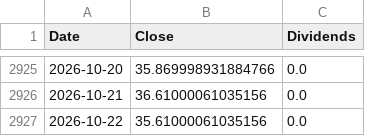
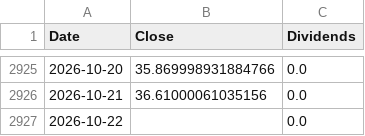
Before and after one commit to ewrpdkhiv/taiex, a CSV file: cache/dca/00631L.TW.csv, drawn as a sheet; only a part is shown, gaps mark what is left out.

```diff
--- a/cache/dca/00631L.TW.csv
+++ b/cache/dca/00631L.TW.csv
@@ -2926,2 +2926,2 @@ Date,Close,Dividends
 2026-10-21,36.61000061035156,0.0
-2026-10-22,35.61000061035156,0.0
+2026-10-22,,0.0
```
Also changed, not shown: cache/dca/0050.TW.csv, cache/dca/GOOGL.csv, 19 other files.
